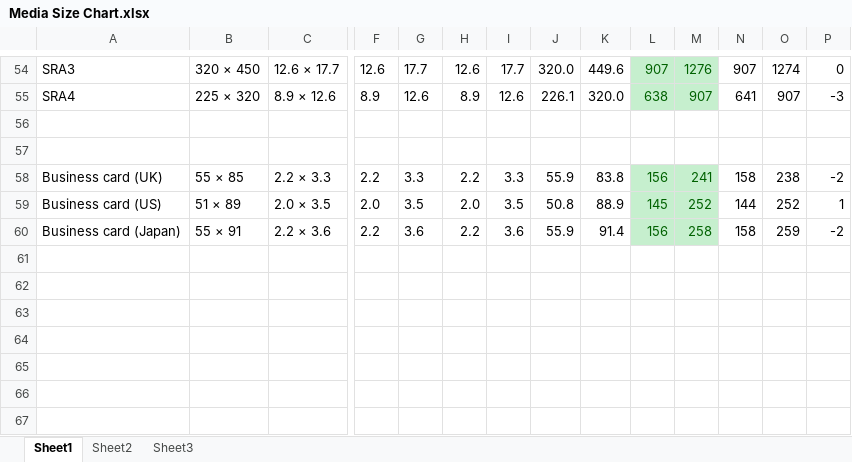
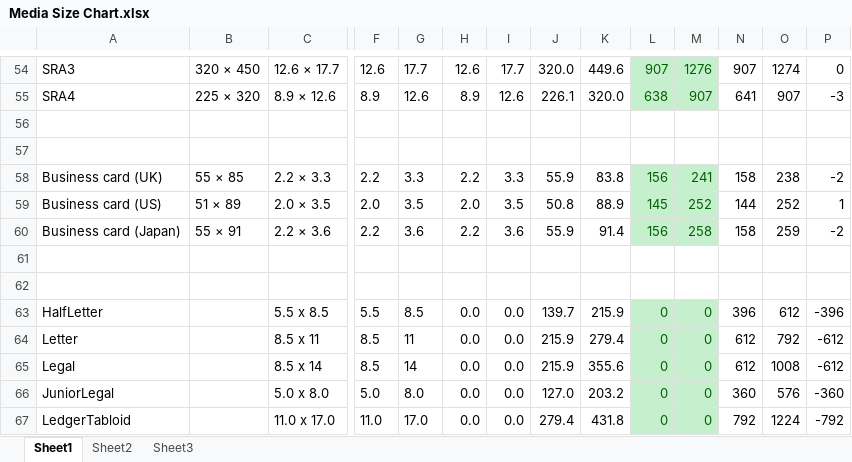
Before and after one commit to cip4/JDF-Specification, an Excel workbook: readme/Media Size Chart.xlsx, sheet Sheet1, drawn as a sheet; only a part is shown, gaps mark what is left out; values as stored, in another font and other column widths than the file's, no borders; rows hold the shown columns only; the diff names each change by its address in the sheet, - before the commit and + after, or states it on an @@ line.

Commit message:
XJDF-1262 Revised media size appendix to remove ancient cruft. Include new table to US Paper sizes.

```diff
--- a/readme/Media Size Chart.xlsx (sheet Sheet1)
+++ b/readme/Media Size Chart.xlsx (sheet Sheet1)
+row 61: (empty)
+row 62: (empty)
+row 63: HalfLetter |  | 5.5 x 8.5 | 5.5 | 8.5 | 0.0 | 0.0 | 139.7 | 215.9 | 0 | 0 | 396 | 612 | -396
+row 64: Letter |  | 8.5 x 11 | 8.5 | 11 | 0.0 | 0.0 | 215.9 | 279.4 | 0 | 0 | 612 | 792 | -612
+row 65: Legal |  | 8.5 x 14 | 8.5 | 14 | 0.0 | 0.0 | 215.9 | 355.6 | 0 | 0 | 612 | 1008 | -612
+row 66: JuniorLegal |  | 5.0 x 8.0 | 5.0 | 8.0 | 0.0 | 0.0 | 127.0 | 203.2 | 0 | 0 | 360 | 576 | -360
+row 67: LedgerTabloid |  | 11.0 x 17.0 | 11.0 | 17.0 | 0.0 | 0.0 | 279.4 | 431.8 | 0 | 0 | 792 | 1224 | -792
```
Also changed, not shown: 1 other file.
